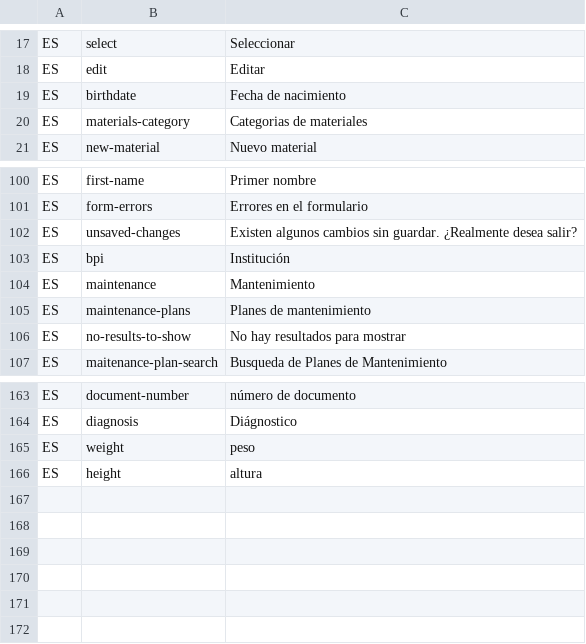
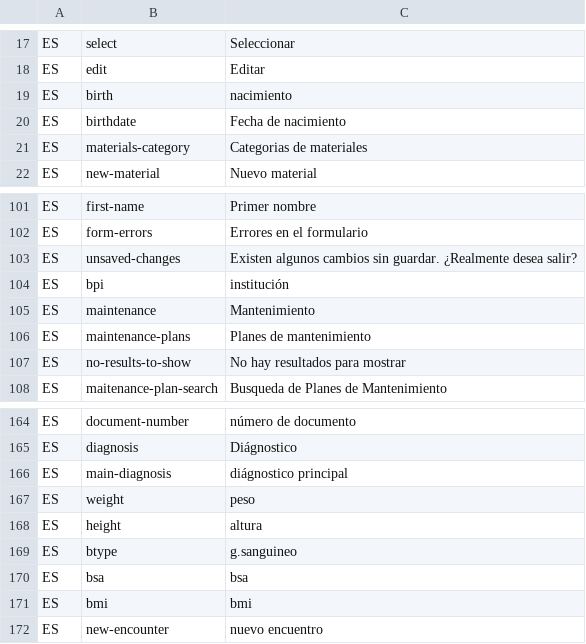
Before and after one commit to idbcgroup/GMH, a CSV file: ejb/src/main/resources/uistrings.csv, drawn as a sheet; only a part is shown, gaps mark what is left out.

```diff
--- a/ejb/src/main/resources/uistrings.csv
+++ b/ejb/src/main/resources/uistrings.csv
@@ -18,2 +18,3 @@ ES,select,Seleccionar
 ES,edit,Editar
+ES,birth,nacimiento
 ES,birthdate,Fecha de nacimiento
@@ -102,3 +103,3 @@ ES,form-errors,Errores en el formulario
 ES,unsaved-changes,Existen algunos cambios sin guardar. ¿Realmente desea salir?
-ES,bpi,Institución
+ES,bpi,institución
 ES,maintenance,Mantenimiento
@@ -164,3 +165,8 @@ ES,document-number,número de documento
 ES,diagnosis,Diágnostico
+ES,main-diagnosis,diágnostico principal
 ES,weight,peso
 ES,height,altura
+ES,btype,g.sanguineo
+ES,bsa,bsa
+ES,bmi,bmi
+ES,new-encounter,nuevo encuentro
```
Also changed, not shown: 5 other files.
